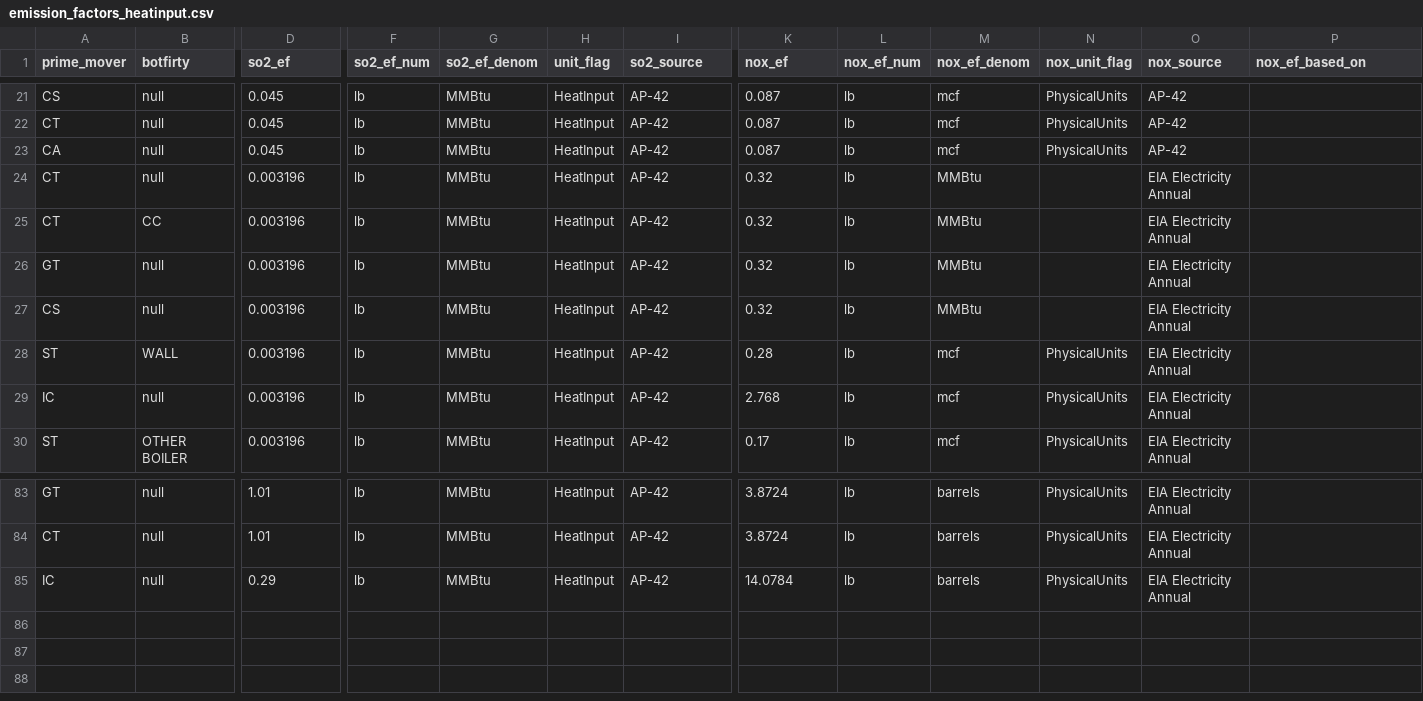
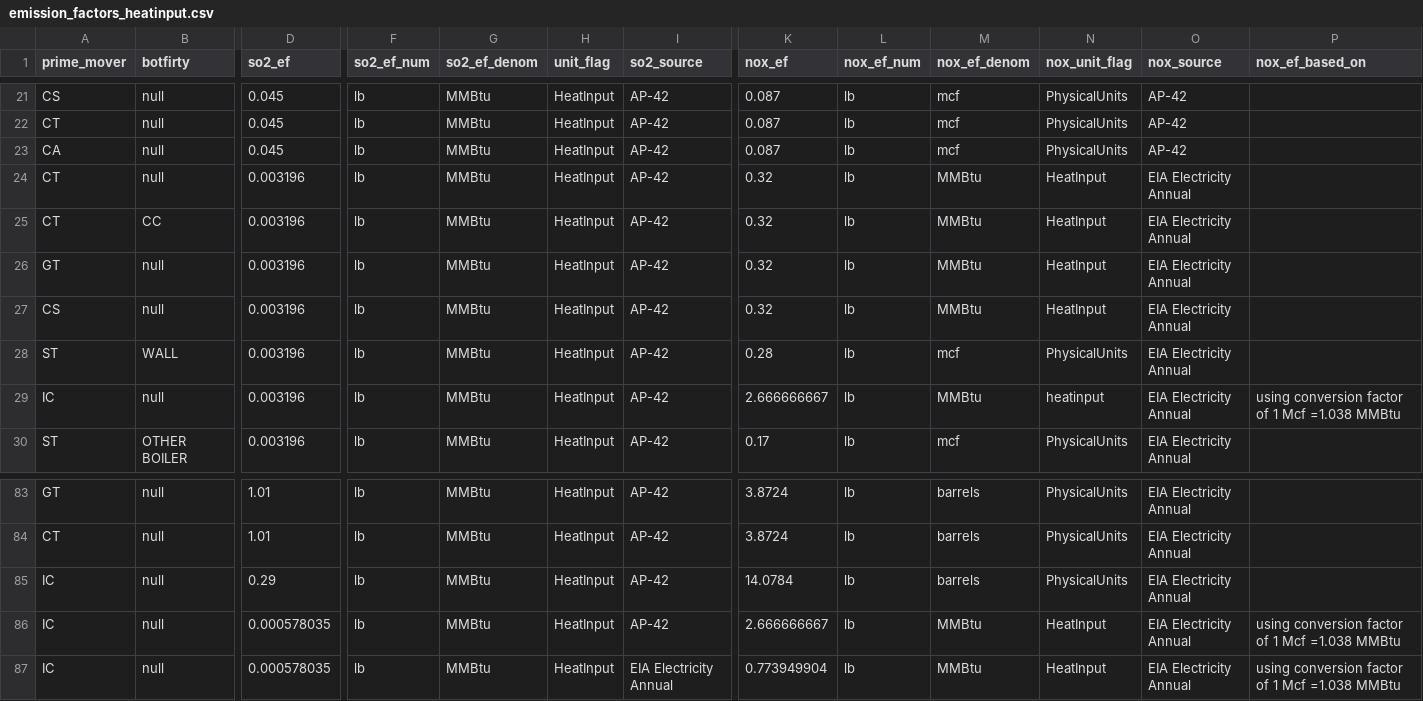
Before and after one commit to USEPA/egrid, a CSV file: data/static_tables/emission_factors_heatinput.csv, drawn as a sheet; only a part is shown, gaps mark what is left out; rows hold the shown columns only; the diff names each change by its address in the sheet, - before the commit and + after, or states it on an @@ line.

Commit message:
Updating grouping for ozone proportion calculation, adding some EFs to heat input EF table, adding heat input to NA heat inputs in EIA-923 Generation and Fuel data.

```diff
--- a/data/static_tables/emission_factors_heatinput.csv
+++ b/data/static_tables/emission_factors_heatinput.csv
-N24:N27 (nox_unit_flag): (empty)
+N24:N27 (nox_unit_flag): HeatInput
-K29 (nox_ef): 2.768
+K29 (nox_ef): 2.666666667
-M29 (nox_ef_denom): mcf
+M29 (nox_ef_denom): MMBtu
-N29 (nox_unit_flag): PhysicalUnits
+N29 (nox_unit_flag): heatinput
-P29 (nox_ef_based_on): (empty)
+P29 (nox_ef_based_on): using conversion factor of 1 Mcf =1.038 MMBtu
+row 86: IC | null | 0.000578035 | lb | MMBtu | HeatInput | AP-42 | 2.666666667 | lb | MMBtu | HeatInput | EIA Electricity Annual | using conversion factor of 1 Mcf =1.038 MMBtu
+row 87: IC | null | 0.000578035 | lb | MMBtu | HeatInput | EIA Electricity Annual | 0.773949904 | lb | MMBtu | HeatInput | EIA Electricity Annual | using conversion factor of 1 Mcf =1.038 MMBtu
```
Also changed, not shown: 1 other file.
